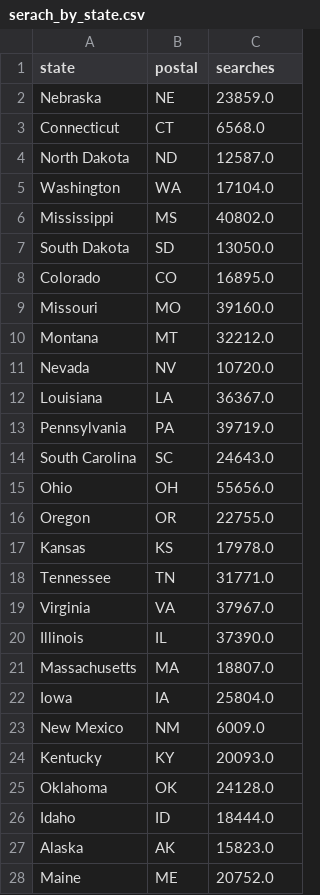
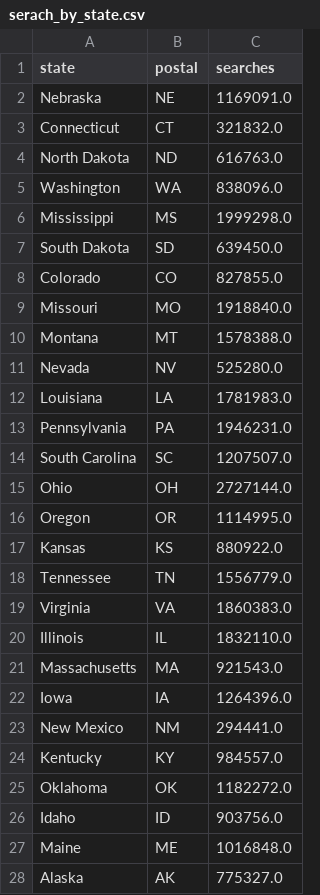
Before and after one commit to ermiasgelgaga/Google-Health-Search-Project, a CSV file: Data/database/load_in_to_db/serach_by_state.csv, drawn as a sheet; only a part is shown; the diff covers the shown part only.

```diff
--- a/Data/database/load_in_to_db/serach_by_state.csv
+++ b/Data/database/load_in_to_db/serach_by_state.csv
@@ -1,28 +1,28 @@
 state,postal,searches
-Nebraska,NE,23859.0
-Connecticut,CT,6568.0
-North Dakota,ND,12587.0
-Washington,WA,17104.0
-Mississippi,MS,40802.0
-South Dakota,SD,13050.0
-Colorado,CO,16895.0
-Missouri,MO,39160.0
-Montana,MT,32212.0
-Nevada,NV,10720.0
-Louisiana,LA,36367.0
-Pennsylvania,PA,39719.0
-South Carolina,SC,24643.0
-Ohio,OH,55656.0
-Oregon,OR,22755.0
-Kansas,KS,17978.0
-Tennessee,TN,31771.0
-Virginia,VA,37967.0
-Illinois,IL,37390.0
-Massachusetts,MA,18807.0
-Iowa,IA,25804.0
-New Mexico,NM,6009.0
-Kentucky,KY,20093.0
-Oklahoma,OK,24128.0
-Idaho,ID,18444.0
-Alaska,AK,15823.0
-Maine,ME,20752.0
+Nebraska,NE,1169091.0
+Connecticut,CT,321832.0
+North Dakota,ND,616763.0
+Washington,WA,838096.0
+Mississippi,MS,1999298.0
+South Dakota,SD,639450.0
+Colorado,CO,827855.0
+Missouri,MO,1918840.0
+Montana,MT,1578388.0
+Nevada,NV,525280.0
+Louisiana,LA,1781983.0
+Pennsylvania,PA,1946231.0
+South Carolina,SC,1207507.0
+Ohio,OH,2727144.0
+Oregon,OR,1114995.0
+Kansas,KS,880922.0
+Tennessee,TN,1556779.0
+Virginia,VA,1860383.0
+Illinois,IL,1832110.0
+Massachusetts,MA,921543.0
+Iowa,IA,1264396.0
+New Mexico,NM,294441.0
+Kentucky,KY,984557.0
+Oklahoma,OK,1182272.0
+Idaho,ID,903756.0
+Maine,ME,1016848.0
+Alaska,AK,775327.0
```
Also changed, not shown: 18 edited cells elsewhere in this file, Data/database/load_in_to_db/serach_by_city.csv, 7 other files.
